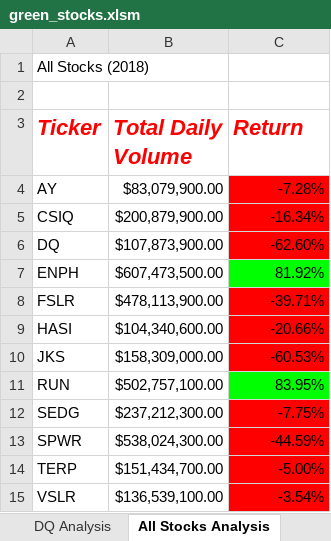
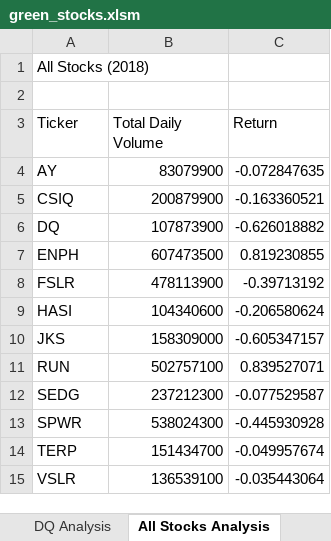
Before and after one commit to carinabeauvais/stock-analysis, an Excel workbook: green_stocks.xlsm, sheet All Stocks Analysis, drawn as a sheet; values as stored, in another font and other column widths than the file's, no borders; charts and pictures not drawn; the diff names each change by its address in the sheet, - before the commit and + after, or states it on an @@ line.

Commit message:
Add files via upload

```diff
--- a/green_stocks.xlsm (sheet All Stocks Analysis)
+++ b/green_stocks.xlsm (sheet All Stocks Analysis)
@@ A3:C3 bold: on → off, italic: on → off, text colour: #FF0000 → black, text size: smaller @@
-B4 (Total Daily Volume): $83,079,900.00
+B4 (Total Daily Volume): 83079900
-C4 (Return): -7.28%
+C4 (Return): -0.072847635
-C4:C6 fill: #FF0000
+C4:C6 fill: none
-B5 (Total Daily Volume): $200,879,900.00
+B5 (Total Daily Volume): 200879900
-C5 (Return): -16.34%
+C5 (Return): -0.163360521
-B6 (Total Daily Volume): $107,873,900.00
+B6 (Total Daily Volume): 107873900
-C6 (Return): -62.60%
+C6 (Return): -0.626018882
-B7 (Total Daily Volume): $607,473,500.00
+B7 (Total Daily Volume): 607473500
-C7 (Return): 81.92%
+C7 (Return): 0.819230855
-C7 fill: #00FF00
+C7 fill: none
-B8 (Total Daily Volume): $478,113,900.00
+B8 (Total Daily Volume): 478113900
-C8 (Return): -39.71%
+C8 (Return): -0.39713192
-C8:C10 fill: #FF0000
+C8:C10 fill: none
-B9 (Total Daily Volume): $104,340,600.00
+B9 (Total Daily Volume): 104340600
-C9 (Return): -20.66%
+C9 (Return): -0.206580624
-B10 (Total Daily Volume): $158,309,000.00
+B10 (Total Daily Volume): 158309000
-C10 (Return): -60.53%
+C10 (Return): -0.605347157
-B11 (Total Daily Volume): $502,757,100.00
+B11 (Total Daily Volume): 502757100
-C11 (Return): 83.95%
+C11 (Return): 0.839527071
-C11 fill: #00FF00
+C11 fill: none
-B12 (Total Daily Volume): $237,212,300.00
+B12 (Total Daily Volume): 237212300
-C12 (Return): -7.75%
+C12 (Return): -0.077529587
-C12:C15 fill: #FF0000
+C12:C15 fill: none
-B13 (Total Daily Volume): $538,024,300.00
+B13 (Total Daily Volume): 538024300
-C13 (Return): -44.59%
+C13 (Return): -0.445930928
-B14 (Total Daily Volume): $151,434,700.00
+B14 (Total Daily Volume): 151434700
-C14 (Return): -5.00%
+C14 (Return): -0.049957674
-B15 (Total Daily Volume): $136,539,100.00
+B15 (Total Daily Volume): 136539100
-C15 (Return): -3.54%
+C15 (Return): -0.035443064
```
Also changed, not shown: sheet DQ Analysis, charts or pictures.
